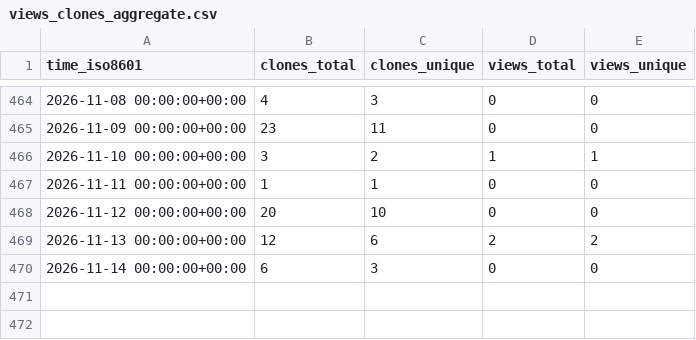
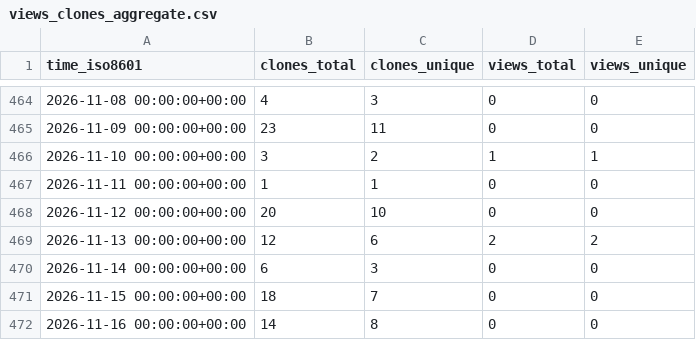
Before and after one commit to jbrzensk/rockfish_helpers, a CSV file: jbrzensk/rockfish_helpers/ghrs-data/views_clones_aggregate.csv, drawn as a sheet; only a part is shown, gaps mark what is left out; the diff names each change by its address in the sheet, - before the commit and + after, or states it on an @@ line.

```diff
--- a/jbrzensk/rockfish_helpers/ghrs-data/views_clones_aggregate.csv
+++ b/jbrzensk/rockfish_helpers/ghrs-data/views_clones_aggregate.csv
+row 471: 2026-11-15 00:00:00+00:00 | 18 | 7 | 0 | 0
+row 472: 2026-11-16 00:00:00+00:00 | 14 | 8 | 0 | 0
```
Also changed, not shown: 1 other file.
